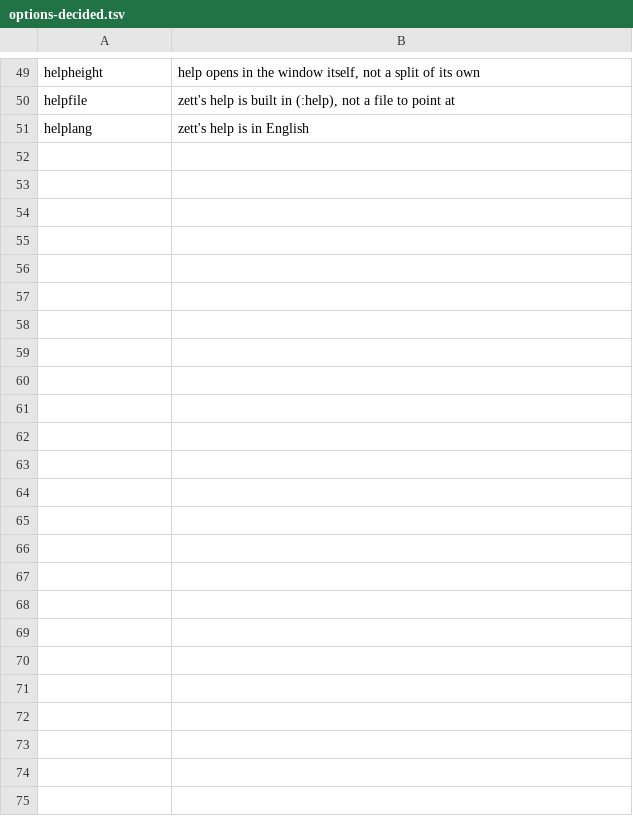
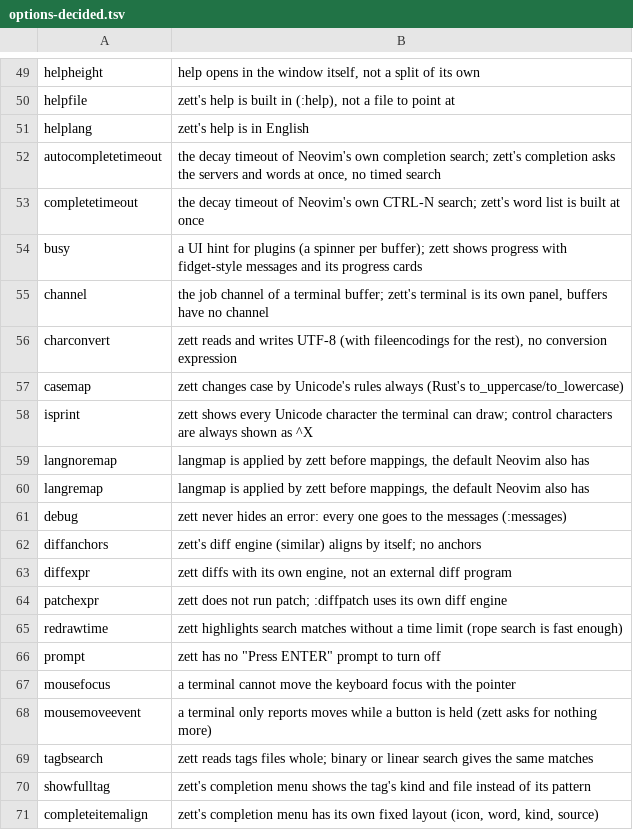
Before and after one commit to SettDEF/zett, a TSV file: scripts/options-decided.tsv, drawn as a sheet; only a part is shown, gaps mark what is left out; the diff covers the shown part only; the diff names each change by its address in the sheet, - before the commit and + after, or states it on an @@ line.

Commit message:
options: cinwords (smartindent after if/else/while…), window (CTRL-F/B step), loadplugins counted; 30 that mean nothing in zett decided with why; 14 left

```diff
--- a/scripts/options-decided.tsv
+++ b/scripts/options-decided.tsv
+row 52: autocompletetimeout | the decay timeout of Neovim's own completion search; zett's completion asks the servers and words at once, no timed search
+row 53: completetimeout | the decay timeout of Neovim's own CTRL-N search; zett's word list is built at once
+row 54: busy | a UI hint for plugins (a spinner per buffer); zett shows progress with fidget-style messages and its progress cards
+row 55: channel | the job channel of a terminal buffer; zett's terminal is its own panel, buffers have no channel
+row 56: charconvert | zett reads and writes UTF-8 (with fileencodings for the rest), no conversion expression
+row 57: casemap | zett changes case by Unicode's rules always (Rust's to_uppercase/to_lowercase)
+row 58: isprint | zett shows every Unicode character the terminal can draw; control characters are always shown as ^X
+row 59: langnoremap | langmap is applied by zett before mappings, the default Neovim also has
+row 60: langremap | langmap is applied by zett before mappings, the default Neovim also has
+row 61: debug | zett never hides an error: every one goes to the messages (:messages)
+row 62: diffanchors | zett's diff engine (similar) aligns by itself; no anchors
+row 63: diffexpr | zett diffs with its own engine, not an external diff program
+row 64: patchexpr | zett does not run patch; :diffpatch uses its own diff engine
+row 65: redrawtime | zett highlights search matches without a time limit (rope search is fast enough)
+row 66: prompt | zett has no "Press ENTER" prompt to turn off
+row 67: mousefocus | a terminal cannot move the keyboard focus with the pointer
+row 68: mousemoveevent | a terminal only reports moves while a button is held (zett asks for nothing more)
+row 69: tagbsearch | zett reads tags files whole; binary or linear search gives the same matches
+row 70: showfulltag | zett's completion menu shows the tag's kind and file instead of its pattern
+row 71: completeitemalign | zett's completion menu has its own fixed layout (icon, word, kind, source)
```
Also changed, not shown: 10 added rows elsewhere in this file, 11 other files.
